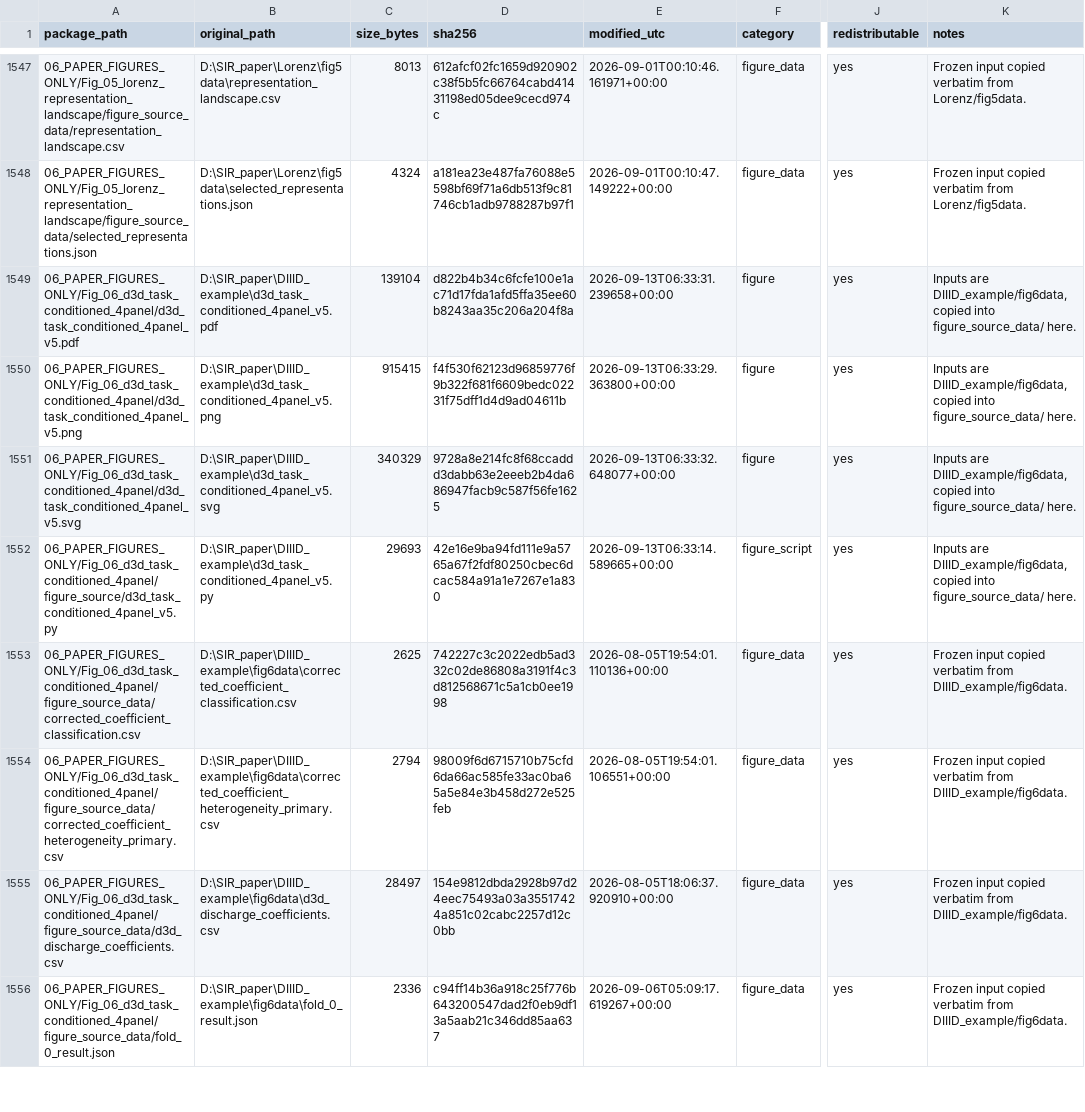
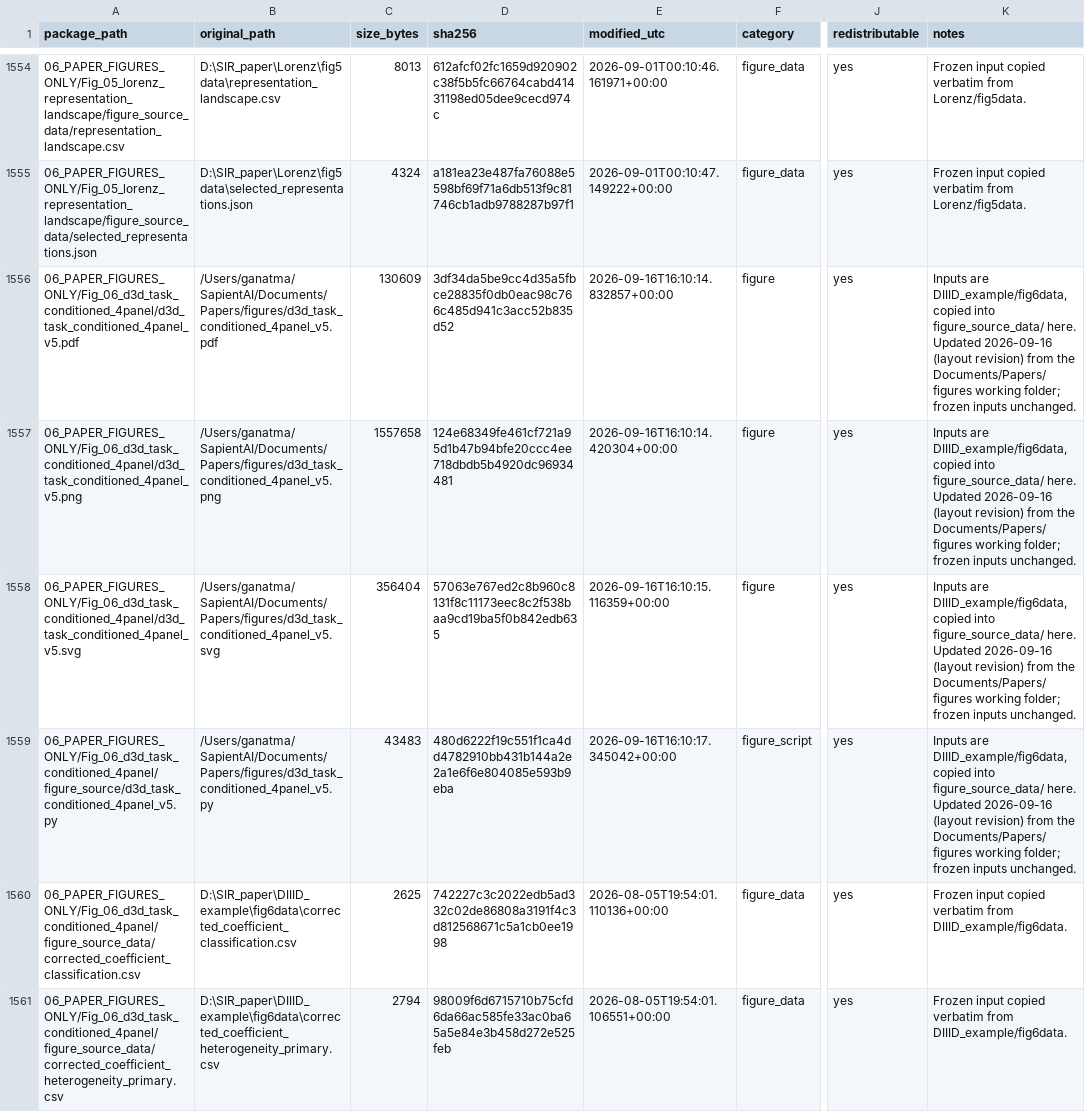
Before and after one commit to Sophelio/Paper_Data, a CSV file: 00_START_HERE/PACKAGE_MANIFEST.csv, drawn as a sheet; only a part is shown, gaps mark what is left out; the shorter side is filled out with more unchanged rows; addresses are those after the commit; the diff covers the shown part only; the diff names each change by its address in the sheet, - before the commit and + after, or states it on an @@ line.

```diff
--- a/00_START_HERE/PACKAGE_MANIFEST.csv
+++ b/00_START_HERE/PACKAGE_MANIFEST.csv
-B1556 (original_path): D:\SIR_paper\DIIID_example\d3d_task_conditioned_4panel_v5.pdf
+B1556 (original_path): /Users/ganatma/SapientAI/Documents/Papers/figures/d3d_task_conditioned_4panel_v5.pdf
-C1556 (size_bytes): 139104
+C1556 (size_bytes): 130609
-D1556 (sha256): d822b4b34c6fcfe100e1ac71d17fda1afd5ffa35ee60b8243aa35c206a204f8a
+D1556 (sha256): 3df34da5be9cc4d35a5fbce28835f0db0eac98c766c485d941c3acc52b835d52
-E1556 (modified_utc): 2026-09-13T06:33:31.239658+00:00
+E1556 (modified_utc): 2026-09-16T16:10:14.832857+00:00
-K1556:K1559 (notes): …figure_source_data/ here.
+K1556:K1559 (notes): …figure_source_data/ here. Updated 2026-09-16 (layout revision) from the Documents/Papers/figures working folder; frozen inputs unchanged.
-B1557 (original_path): D:\SIR_paper\DIIID_example\d3d_task_conditioned_4panel_v5.png
+B1557 (original_path): /Users/ganatma/SapientAI/Documents/Papers/figures/d3d_task_conditioned_4panel_v5.png
-C1557 (size_bytes): 915415
+C1557 (size_bytes): 1557658
-D1557 (sha256): f4f530f62123d96859776f9b322f681f6609bedc02231f75dff1d4d9ad04611b
+D1557 (sha256): 124e68349fe461cf721a95d1b47b94bfe20ccc4ee718dbdb5b4920dc96934481
-E1557 (modified_utc): 2026-09-13T06:33:29.363800+00:00
+E1557 (modified_utc): 2026-09-16T16:10:14.420304+00:00
-B1558 (original_path): D:\SIR_paper\DIIID_example\d3d_task_conditioned_4panel_v5.svg
+B1558 (original_path): /Users/ganatma/SapientAI/Documents/Papers/figures/d3d_task_conditioned_4panel_v5.svg
-C1558 (size_bytes): 340329
+C1558 (size_bytes): 356404
-D1558 (sha256): 9728a8e214fc8f68ccaddd3dabb63e2eeeb2b4da686947facb9c587f56fe1625
+D1558 (sha256): 57063e767ed2c8b960c8131f8c11173eec8c2f538baa9cd19ba5f0b842edb635
-E1558 (modified_utc): 2026-09-13T06:33:32.648077+00:00
+E1558 (modified_utc): 2026-09-16T16:10:15.116359+00:00
-B1559 (original_path): D:\SIR_paper\DIIID_example\d3d_task_conditioned_4panel_v5.py
+B1559 (original_path): /Users/ganatma/SapientAI/Documents/Papers/figures/d3d_task_conditioned_4panel_v5.py
-C1559 (size_bytes): 29693
+C1559 (size_bytes): 43483
-D1559 (sha256): 42e16e9ba94fd111e9a5765a67f2fdf80250cbec6dcac584a91a1e7267e1a830
+D1559 (sha256): 480d6222f19c551f1ca4dd4782910bb431b144a2e2a1e6f6e804085e593b9eba
-E1559 (modified_utc): 2026-09-13T06:33:14.589665+00:00
+E1559 (modified_utc): 2026-09-16T16:10:17.345042+00:00
```
Also changed, not shown: 7 added rows and 20 edited cells elsewhere in this file, 00_START_HERE/FIGURE_TO_SOURCE_INDEX.csv, 90_AUDIT_REPORTS/ambiguous_artifacts.csv, 23 other files.
